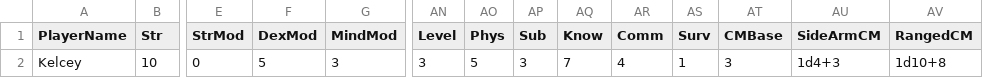
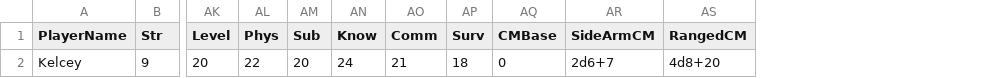
Before and after one commit to pixelrebirth/ProjectTabletop, a CSV file: Data/Saves/Kelcey-Cecil Faine.csv, drawn as a sheet; only a part is shown, gaps mark what is left out; removed rows and columns are numbered as before the commit, all else as after; the diff covers the shown part only; the diff names each change by its address in the sheet, - before the commit and + after, or states it on an @@ line.

```diff
--- a/Data/Saves/Kelcey-Cecil Faine.csv
+++ b/Data/Saves/Kelcey-Cecil Faine.csv
-column E (StrMod), row 2: 0
-column F (DexMod), row 2: 5
-column G (MindMod), row 2: 3
-B2 (Str): 10
+B2 (Str): 9
-AK2 (Level): 3
+AK2 (Level): 20
-AL2 (Phys): 5
+AL2 (Phys): 22
-AM2 (Sub): 3
+AM2 (Sub): 20
-AN2 (Know): 7
+AN2 (Know): 24
-AO2 (Comm): 4
+AO2 (Comm): 21
-AP2 (Surv): 1
+AP2 (Surv): 18
-AQ2 (CMBase): 3
+AQ2 (CMBase): 0
-AR2 (SideArmCM): 1d4+3
+AR2 (SideArmCM): 2d6+7
-AS2 (RangedCM): 1d10+8
+AS2 (RangedCM): 4d8+20
```
Also changed, not shown: 8 edited cells elsewhere in this file, 12 other files.
